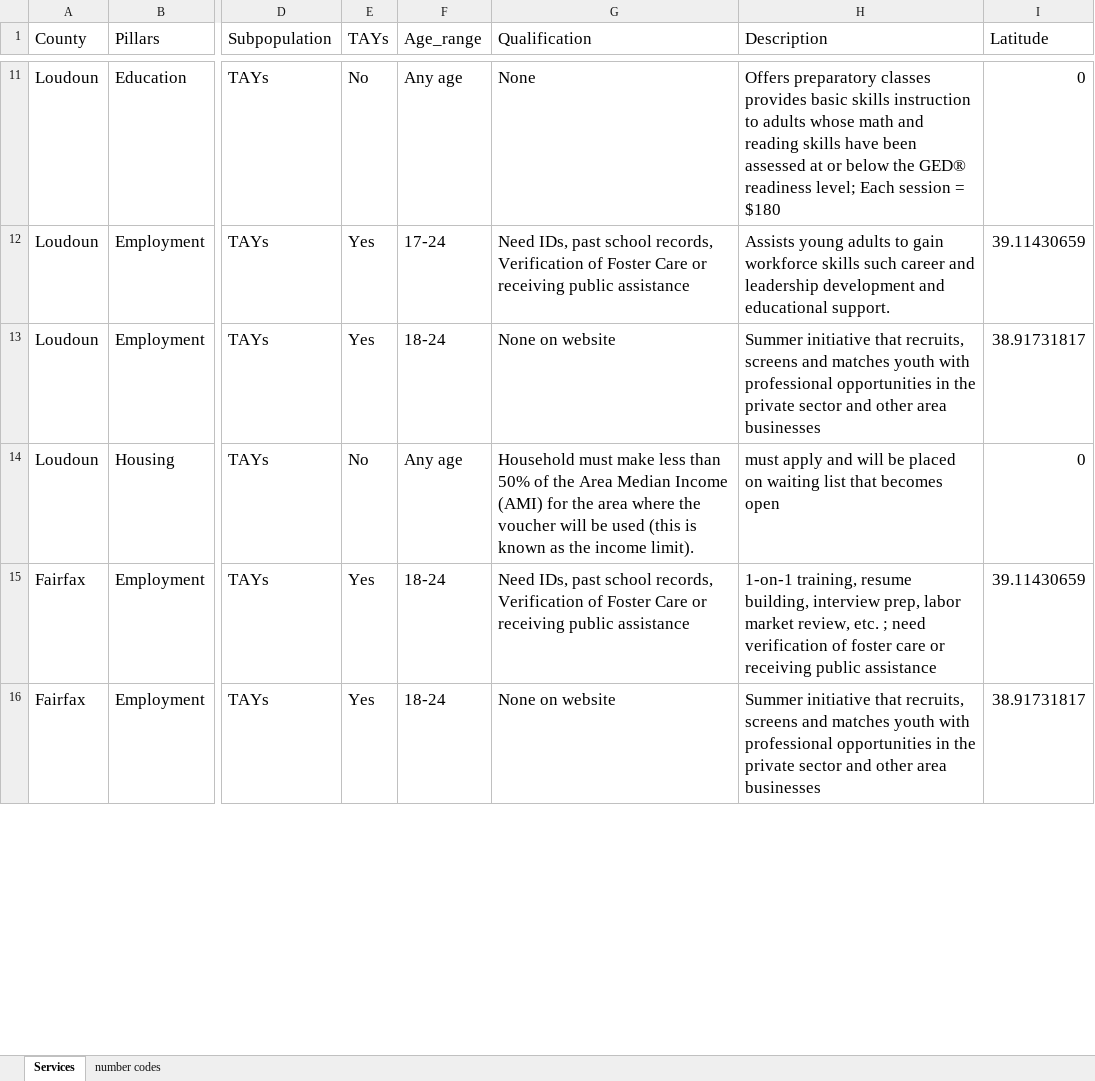
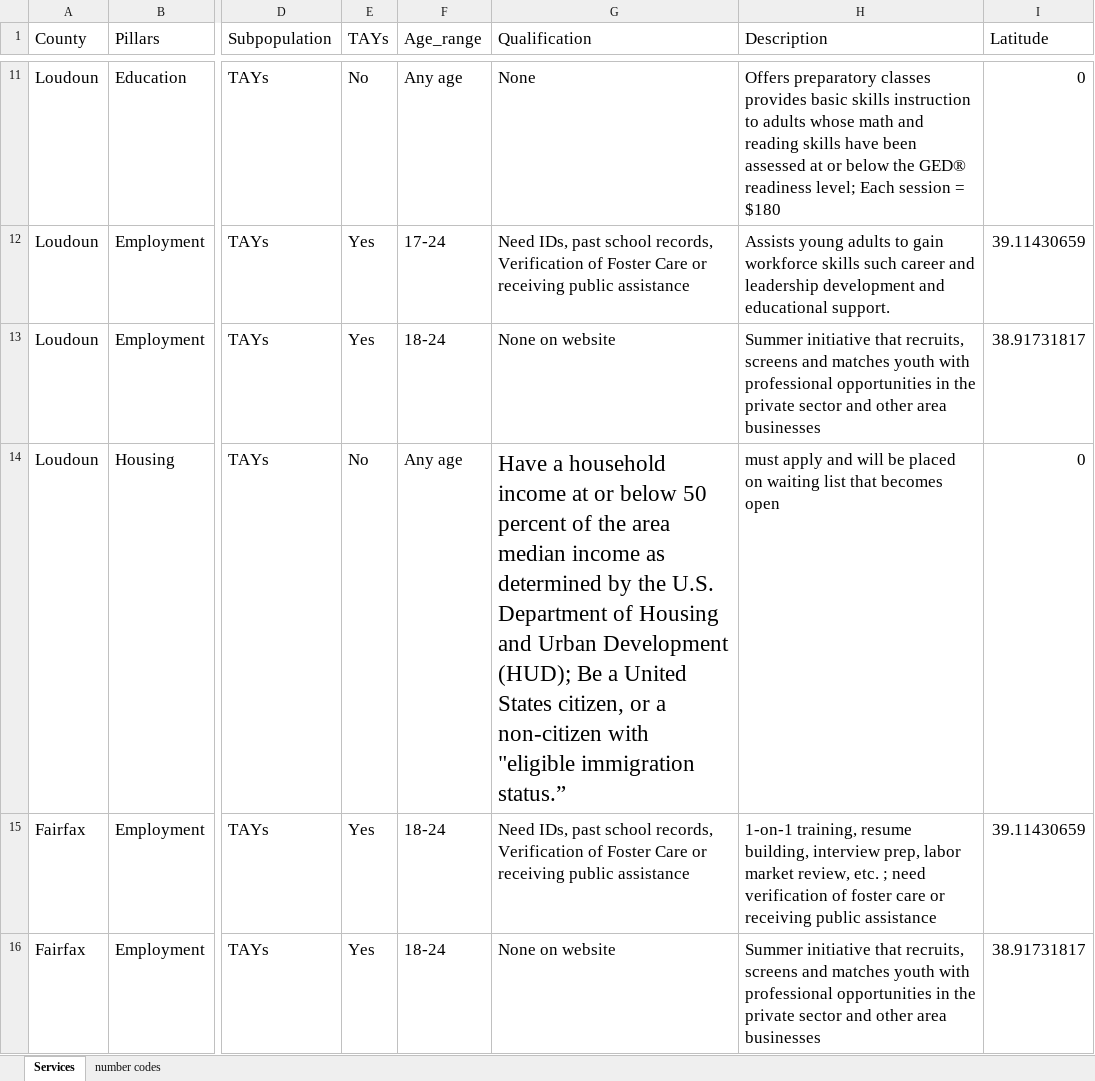
Before and after one commit to yangcheng258/2021_DSPG_Loudoun, an Excel workbook: ShinyApp/data/combined-programs.xlsx, sheet Services, drawn as a sheet; only a part is shown, gaps mark what is left out; values as stored, in another font and other column widths than the file's, no borders; the diff covers the shown part only; the diff names each change by its address in the sheet, - before the commit and + after, or states it on an @@ line.

```diff
--- a/ShinyApp/data/combined-programs.xlsx (sheet Services)
+++ b/ShinyApp/data/combined-programs.xlsx (sheet Services)
-G14 (Qualification): Household must make less than 50% of the Area Median Income (AMI) for the area where the voucher will be used (this is known as the income limit).
+G14 (Qualification): Have a household income at or below 50 percent of the area median income as determined by the U.S. Department of Housing and Urban Development (HUD); Be a United States citizen, or a non-citizen with "eligible immigration status.”
@@ G14 text size: larger @@
```
Also changed, not shown: 3 edited cells and cell formats elsewhere in this sheet, ShinyApp/data/complete-list.xlsx, ShinyApp/data/vce-youth.xlsx, 1 other file.
